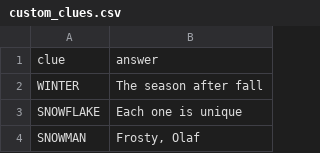
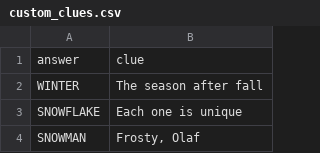
Before and after one commit to pooja654/crossword_generator, a CSV file: custom_clues.csv, drawn as a sheet; only a part is shown; removed rows and columns are numbered as before the commit, all else as after; the diff names each change by its address in the sheet, - before the commit and + after, or states it on an @@ line.

```diff
--- a/custom_clues.csv
+++ b/custom_clues.csv
-row 1: clue | answer
+row 1: answer | clue
```
Also changed, not shown: 2 other files.
